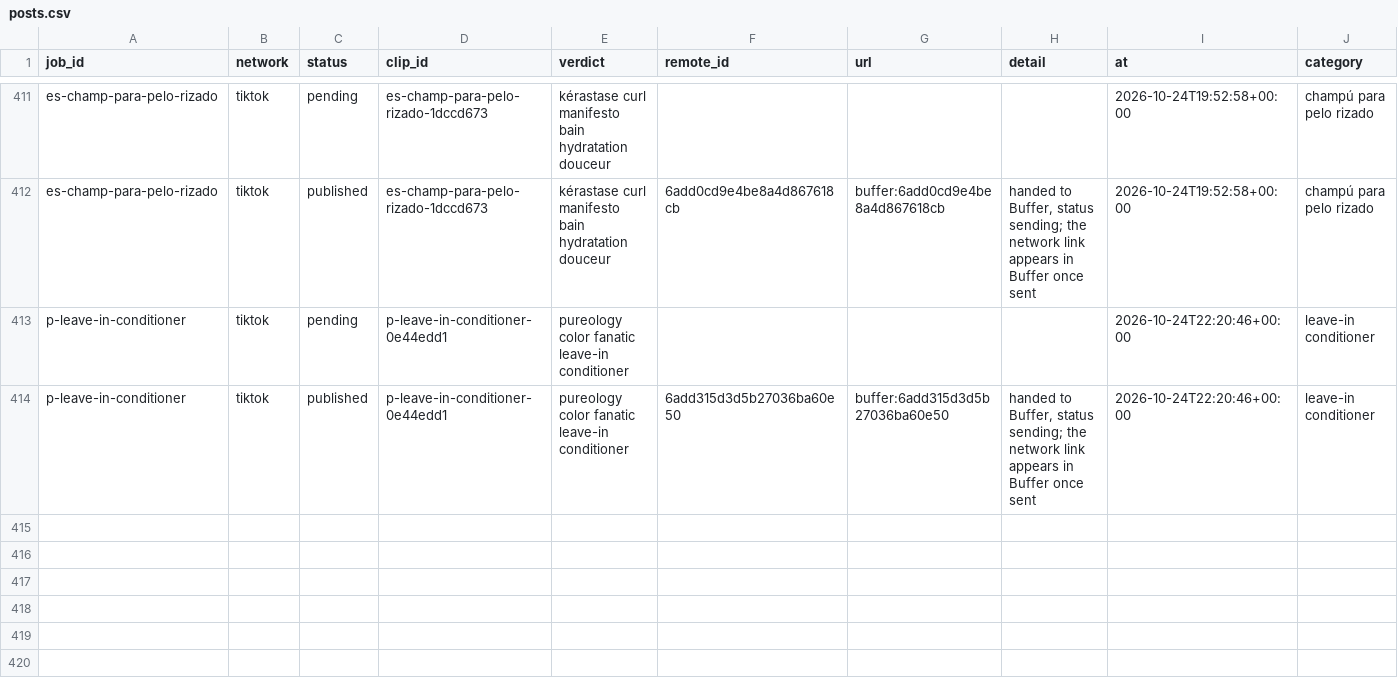
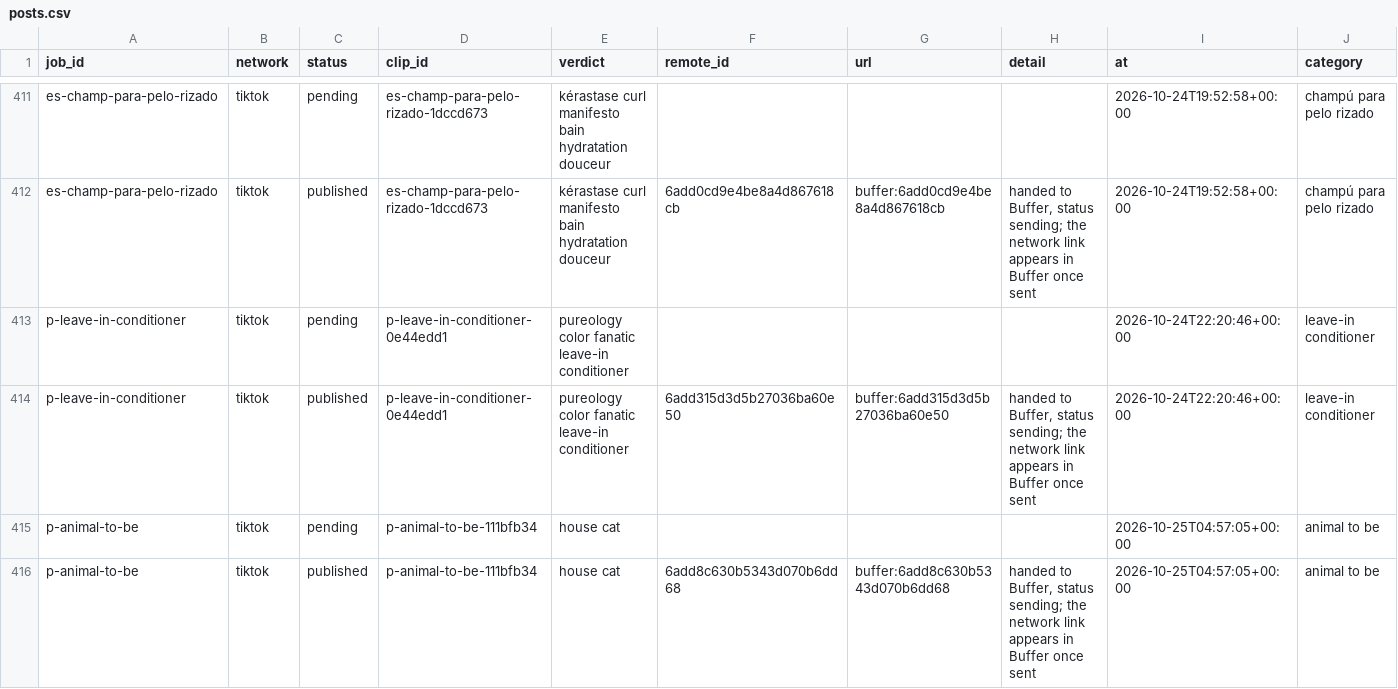
Before and after one commit to everfields/antisearch-automation, a CSV file: posts.csv, drawn as a sheet; only a part is shown, gaps mark what is left out; rows hold the shown columns only; the diff names each change by its address in the sheet, - before the commit and + after, or states it on an @@ line.

```diff
--- a/posts.csv
+++ b/posts.csv
+row 415: p-animal-to-be | tiktok | pending | p-animal-to-be-111bfb34 | house cat |  |  |  | 2026-10-25T04:57:05+00:00 | animal to be
+row 416: p-animal-to-be | tiktok | published | p-animal-to-be-111bfb34 | house cat | 6add8c630b5343d070b6dd68 | buffer:6add8c630b5343d070b6dd68 | handed to Buffer, status sending; the network link appears in Buffer once sent | 2026-10-25T04:57:05+00:00 | animal to be
```
Also changed, not shown: verdicts.csv, 1 other file.
